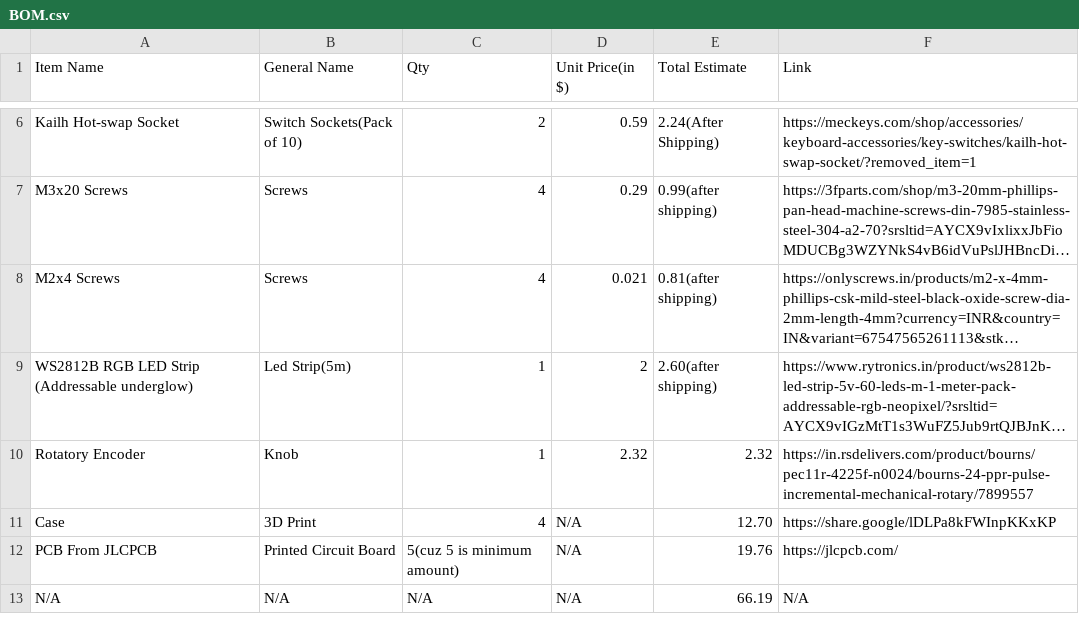
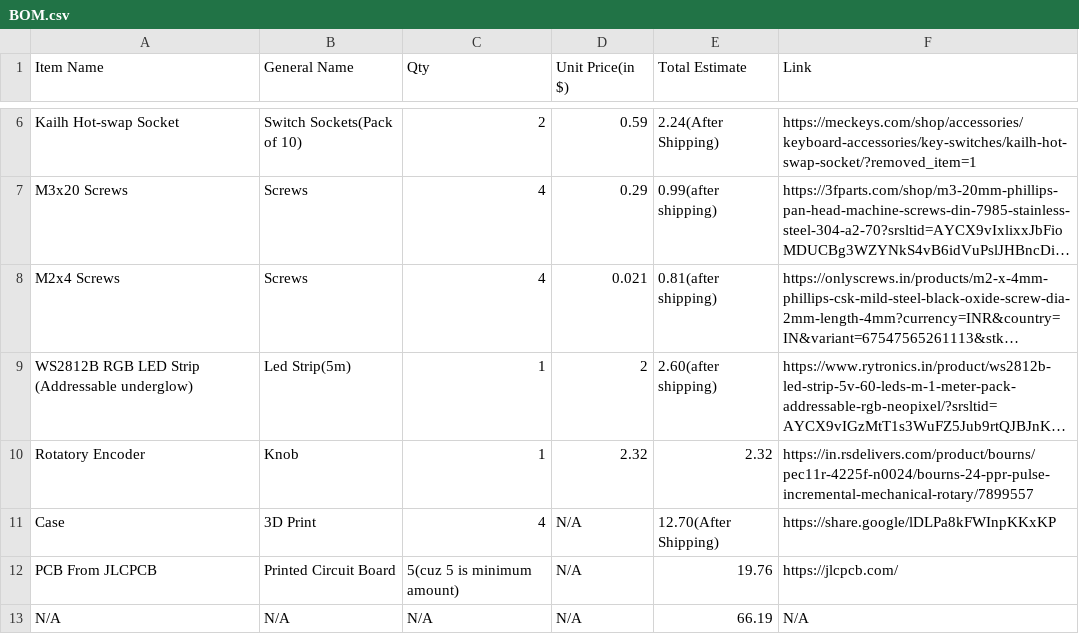
Before and after one commit to UnfadingSoul97/Gregory-Pad, a CSV file: BOM.csv, drawn as a sheet; only a part is shown, gaps mark what is left out; long unchanged cells end in …; the diff names each change by its address in the sheet, - before the commit and + after, or states it on an @@ line.

Commit message:
Fix shipping cost format for Case item in BOM
Updated the shipping cost format for the Case item.

```diff
--- a/BOM.csv
+++ b/BOM.csv
-E11 (Total Estimate): 12.70
+E11 (Total Estimate): 12.70(After Shipping)
```
